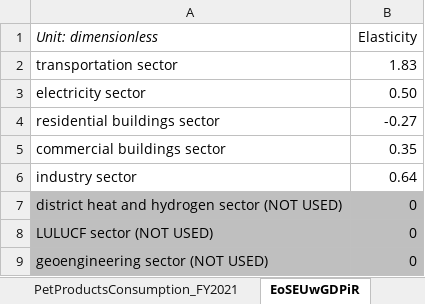
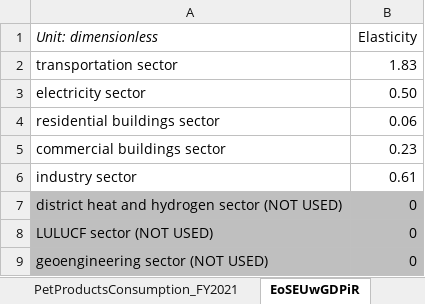
Before and after one commit to EnergyInnovation/eps-india, an Excel workbook: InputData/ctrl-settings/EoSEUwGDPiR/Elasticity of Sectoral Energy Use wrt Per Capita GDP in Recession.xlsx, sheet EoSEUwGDPiR, drawn as a sheet; values as stored, in another font and other column widths than the file's, no borders; the diff names each change by its address in the sheet, - before the commit and + after, or states it on an @@ line.

Commit message:
Copy fresh Vensim data into EoSEUwGDPiR calculations

```diff
--- a/InputData/ctrl-settings/EoSEUwGDPiR/Elasticity of Sectoral Energy Use wrt Per Capita GDP in Recession.xlsx (sheet EoSEUwGDPiR)
+++ b/InputData/ctrl-settings/EoSEUwGDPiR/Elasticity of Sectoral Energy Use wrt Per Capita GDP in Recession.xlsx (sheet EoSEUwGDPiR)
-B4 (Elasticity): -0.27
+B4 (Elasticity): 0.06
-B5 (Elasticity): 0.35
+B5 (Elasticity): 0.23
-B6 (Elasticity): 0.64
+B6 (Elasticity): 0.61
```
Also changed, not shown: sheet BCEU-India, sheet BIFUbC-India, sheet Calculations-India, 1 other file.
